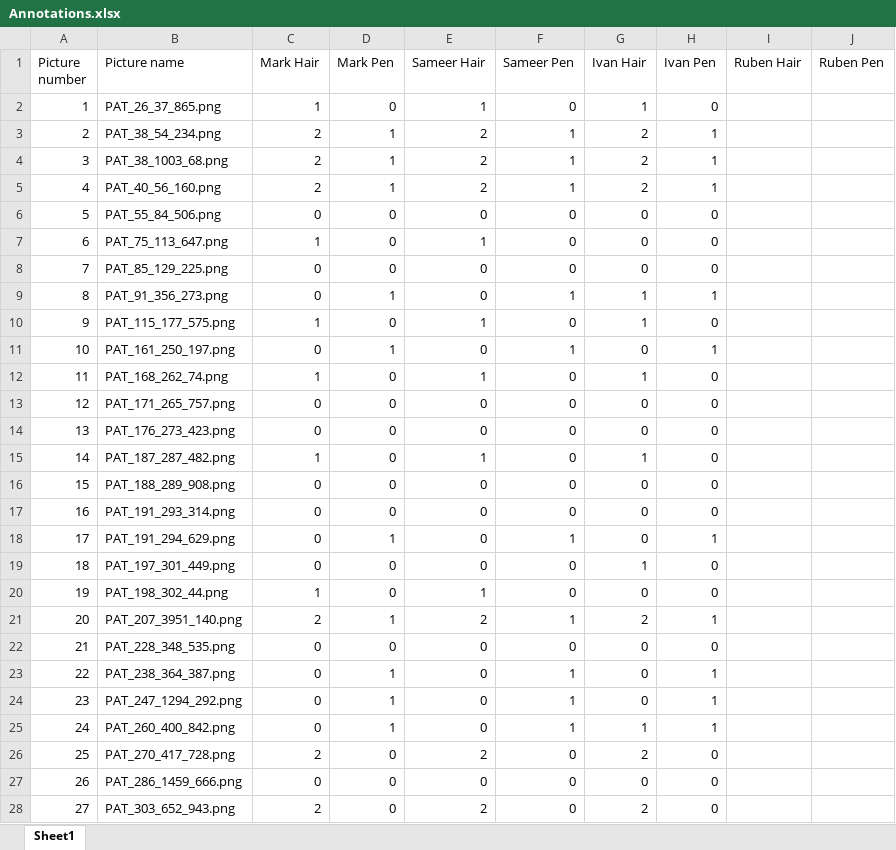
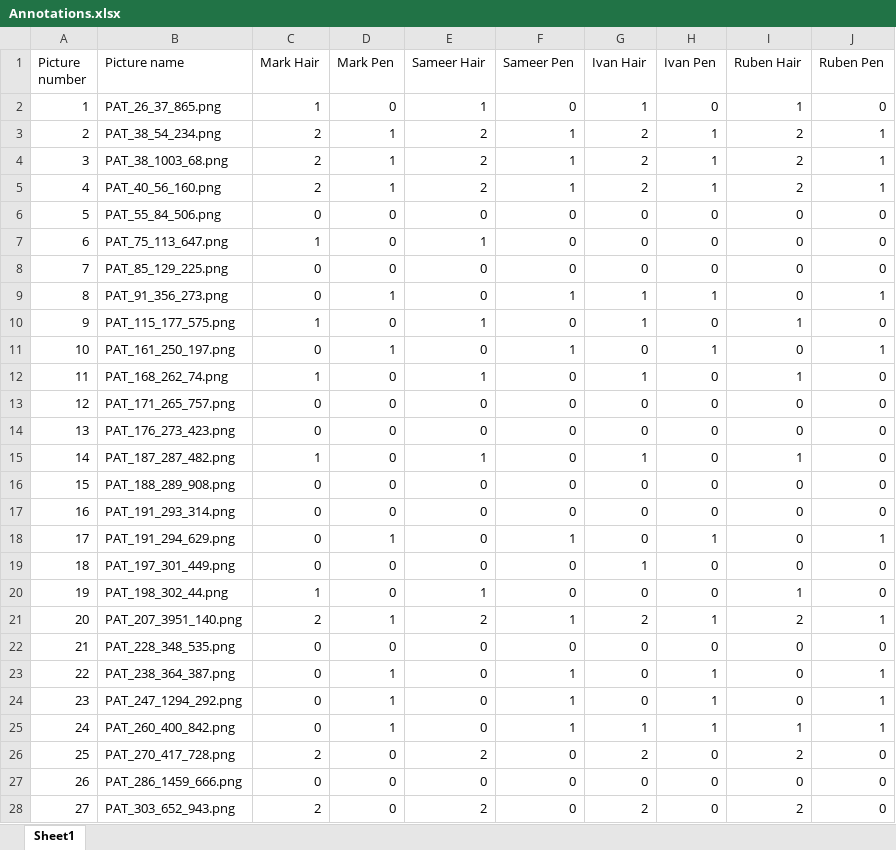
Before and after one commit to markk0vka/PreliminaryProjectInDataScience2026, an Excel workbook: results/reports/Annotations.xlsx, sheet Sheet1, drawn as a sheet; only a part is shown; values as stored, in another font and other column widths than the file's, no borders; the diff covers the shown part only; the diff names each change by its address in the sheet, - before the commit and + after, or states it on an @@ line.

Commit message:
Ruben annotations added

```diff
--- a/results/reports/Annotations.xlsx (sheet Sheet1)
+++ b/results/reports/Annotations.xlsx (sheet Sheet1)
-I2 (Ruben Hair): (empty)
+I2 (Ruben Hair): 1
-J2 (Ruben Pen): (empty)
+J2 (Ruben Pen): 0
-I3:I5 (Ruben Hair): (empty)
+I3:I5 (Ruben Hair): 2
-J3:J5 (Ruben Pen): (empty)
+J3:J5 (Ruben Pen): 1
-I6:I9 (Ruben Hair): (empty)
+I6:I9 (Ruben Hair): 0
-J6:J8 (Ruben Pen): (empty)
+J6:J8 (Ruben Pen): 0
-J9 (Ruben Pen): (empty)
+J9 (Ruben Pen): 1
-I10 (Ruben Hair): (empty)
+I10 (Ruben Hair): 1
-J10 (Ruben Pen): (empty)
+J10 (Ruben Pen): 0
-I11 (Ruben Hair): (empty)
+I11 (Ruben Hair): 0
-J11 (Ruben Pen): (empty)
+J11 (Ruben Pen): 1
-I12 (Ruben Hair): (empty)
+I12 (Ruben Hair): 1
-J12:J17 (Ruben Pen): (empty)
+J12:J17 (Ruben Pen): 0
-I13:I14 (Ruben Hair): (empty)
+I13:I14 (Ruben Hair): 0
-I15 (Ruben Hair): (empty)
+I15 (Ruben Hair): 1
-I16:I19 (Ruben Hair): (empty)
+I16:I19 (Ruben Hair): 0
-J18 (Ruben Pen): (empty)
+J18 (Ruben Pen): 1
-J19:J20 (Ruben Pen): (empty)
+J19:J20 (Ruben Pen): 0
-I20 (Ruben Hair): (empty)
+I20 (Ruben Hair): 1
-I21 (Ruben Hair): (empty)
+I21 (Ruben Hair): 2
-J21 (Ruben Pen): (empty)
+J21 (Ruben Pen): 1
-I22:I24 (Ruben Hair): (empty)
+I22:I24 (Ruben Hair): 0
-J22 (Ruben Pen): (empty)
+J22 (Ruben Pen): 0
-J23:J25 (Ruben Pen): (empty)
+J23:J25 (Ruben Pen): 1
-I25 (Ruben Hair): (empty)
+I25 (Ruben Hair): 1
-I26 (Ruben Hair): (empty)
+I26 (Ruben Hair): 2
-J26:J28 (Ruben Pen): (empty)
+J26:J28 (Ruben Pen): 0
-I27 (Ruben Hair): (empty)
+I27 (Ruben Hair): 0
-I28 (Ruben Hair): (empty)
+I28 (Ruben Hair): 2
```
Also changed, not shown: 180 edited cells elsewhere in this sheet.
